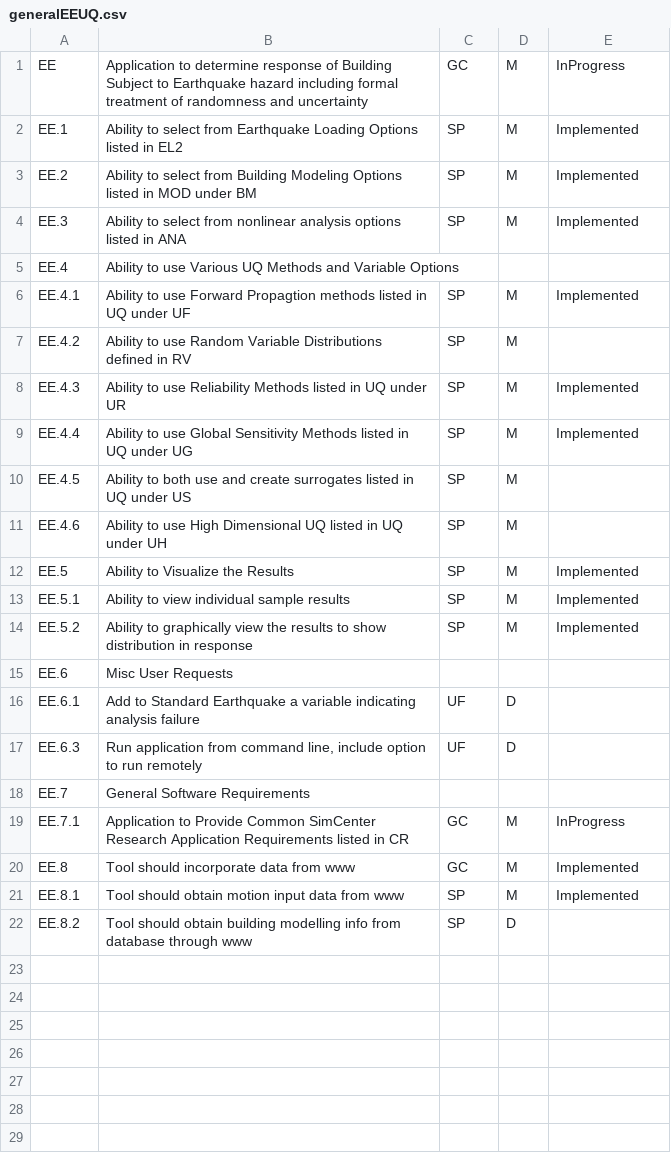
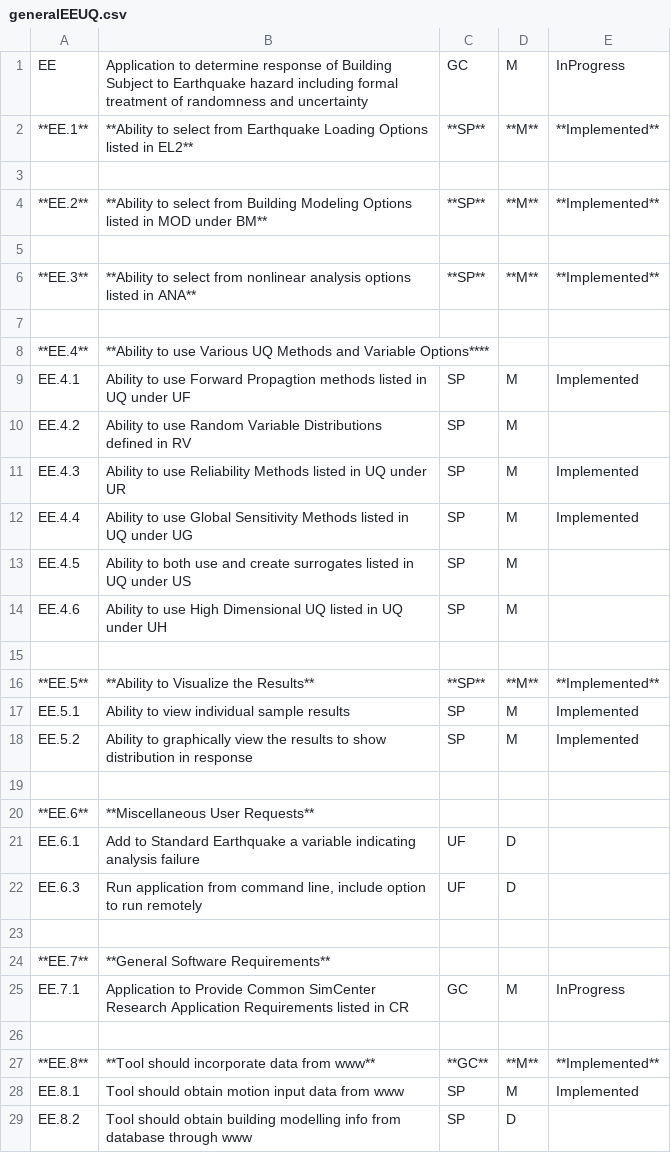
Before and after one commit to NHERI-SimCenter/SimCenterDocumentation, a CSV file: docs/common/reqments/generalEEUQ.csv, drawn as a sheet.

```diff
--- a/docs/common/reqments/generalEEUQ.csv
+++ b/docs/common/reqments/generalEEUQ.csv
@@ -1,6 +1,9 @@
 EE,Application to determine response of Building Subject to Earthquake hazard including formal treatment of randomness and uncertainty,GC,M,InProgress
-EE.1,Ability to select from Earthquake Loading Options listed in EL2,SP,M,Implemented
-EE.2,Ability to select from Building Modeling Options listed in MOD under BM,SP,M,Implemented
-EE.3,Ability to select from nonlinear analysis options listed in ANA,SP,M,Implemented
-EE.4,Ability to use Various UQ Methods and Variable Options,,,
+**EE.1**,**Ability to select from Earthquake Loading Options listed in EL2**,**SP**,**M**,**Implemented**
+,,,,,
+**EE.2**,**Ability to select from Building Modeling Options listed in MOD under BM**,**SP**,**M**,**Implemented**
+,,,,,
+**EE.3**,**Ability to select from nonlinear analysis options listed in ANA**,**SP**,**M**,**Implemented**
+,,,,,
+**EE.4**,**Ability to use Various UQ Methods and Variable Options****,,,
 EE.4.1,Ability to use Forward Propagtion methods listed in UQ under UF,SP,M,Implemented
@@ -11,11 +14,15 @@ EE.4.5,Ability to both use and create surrogates listed in UQ under US,SP,M,
 EE.4.6,Ability to use High Dimensional UQ listed in UQ under UH,SP,M,
-EE.5,Ability to Visualize the Results,SP,M,Implemented
+,,,,,
+**EE.5**,**Ability to Visualize the Results**,**SP**,**M**,**Implemented**
 EE.5.1,Ability to view individual sample results,SP,M,Implemented
 EE.5.2,Ability to graphically view the results to show distribution in response,SP,M,Implemented
-EE.6,Misc User Requests,,,
+,,,,,
+**EE.6**,**Miscellaneous User Requests**,,,
 EE.6.1,Add to Standard Earthquake a variable indicating analysis failure,UF,D,
 EE.6.3,"Run application from command line, include option to run remotely",UF,D,
-EE.7,General Software Requirements,,,
+,,,,,
+**EE.7**,**General Software Requirements**,,,
 EE.7.1,Application to Provide Common SimCenter Research Application Requirements listed in CR,GC,M,InProgress
-EE.8,Tool should incorporate data from www,GC,M,Implemented
+,,,,,
+**EE.8**,**Tool should incorporate data from www**,**GC**,**M**,**Implemented**
 EE.8.1,Tool should obtain motion input data from www,SP,M,Implemented
```
Also changed, not shown: docs/common/reqments/_out/Loading.csv, docs/common/reqments/generalHydro.csv, 2 other files.
